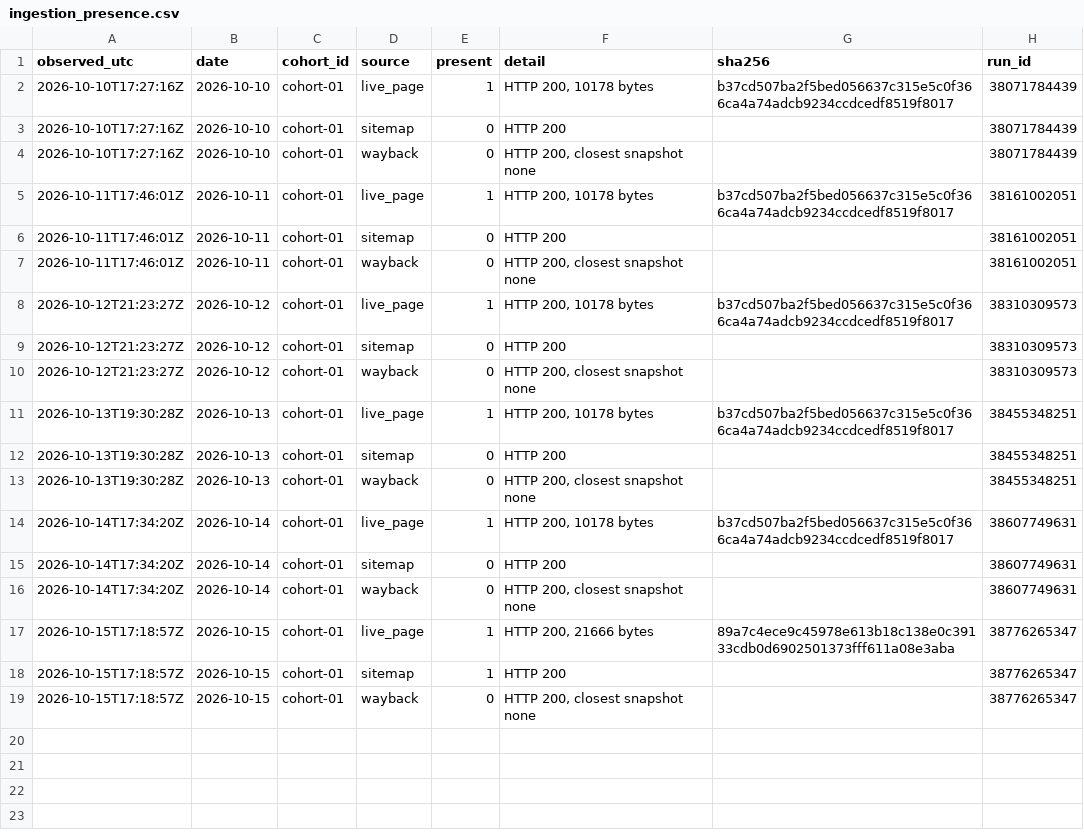
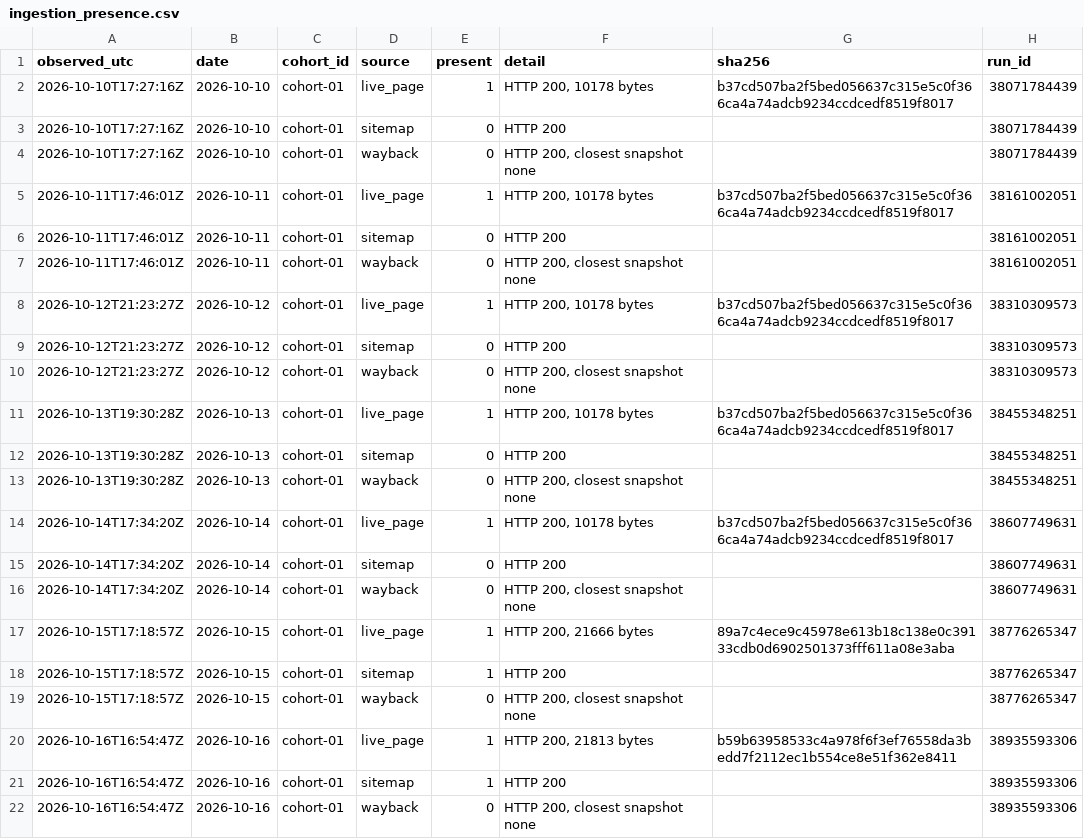
Before and after one commit to mrcrtr1979-droid/namebeam-visibility-index, a CSV file: data/ingestion/ingestion_presence.csv, drawn as a sheet.

```diff
--- a/data/ingestion/ingestion_presence.csv
+++ b/data/ingestion/ingestion_presence.csv
@@ -19 +19,4 @@ observed_utc,date,cohort_id,source,present,detail,sha256,run_id
 2026-10-15T17:18:57Z,2026-10-15,cohort-01,wayback,0,"HTTP 200, closest snapshot none",,38776265347
+2026-10-16T16:54:47Z,2026-10-16,cohort-01,live_page,1,"HTTP 200, 21813 bytes",b59b63958533c4a978f6f3ef76558da3bedd7f2112ec1b554ce8e51f362e8411,38935593306
+2026-10-16T16:54:47Z,2026-10-16,cohort-01,sitemap,1,HTTP 200,,38935593306
+2026-10-16T16:54:47Z,2026-10-16,cohort-01,wayback,0,"HTTP 200, closest snapshot none",,38935593306
```
Also changed, not shown: data/ingestion/ingestion_probe.csv, data/ingestion/ingestion_scores.csv, 15 other files.
